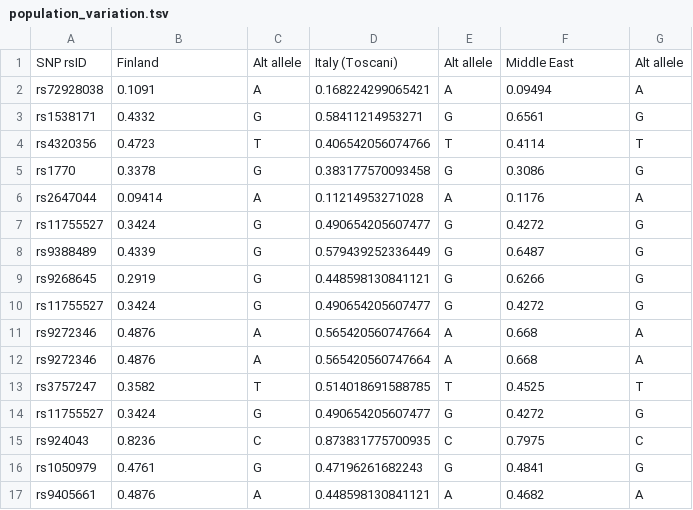
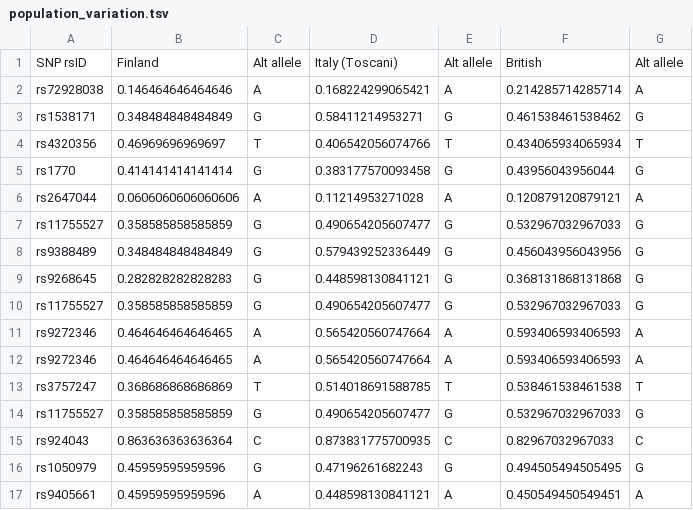
Before and after one commit to imcalledlewis/QMUL-Bioinformatics-DDG, a TSV file: data/population_variation.tsv, drawn as a sheet; only a part is shown; the diff covers the shown part only.

Commit message:
Updated chosen populations

```diff
--- a/data/population_variation.tsv
+++ b/data/population_variation.tsv
@@ -1,17 +1,17 @@
-SNP rsID	Finland	Alt allele	Italy (Toscani)	Alt allele	Middle East	Alt allele
-rs72928038	0.1091	A	0.168224299065421	A	0.09494	A
-rs1538171	0.4332	G	0.58411214953271	G	0.6561	G
-rs4320356	0.4723	T	0.406542056074766	T	0.4114	T
-rs1770	0.3378	G	0.383177570093458	G	0.3086	G
-rs2647044	0.09414	A	0.11214953271028	A	0.1176	A
-rs11755527	0.3424	G	0.490654205607477	G	0.4272	G
-rs9388489	0.4339	G	0.579439252336449	G	0.6487	G
-rs9268645	0.2919	G	0.448598130841121	G	0.6266	G
-rs11755527	0.3424	G	0.490654205607477	G	0.4272	G
-rs9272346	0.4876	A	0.565420560747664	A	0.668	A
-rs9272346	0.4876	A	0.565420560747664	A	0.668	A
-rs3757247	0.3582	T	0.514018691588785	T	0.4525	T
-rs11755527	0.3424	G	0.490654205607477	G	0.4272	G
-rs924043	0.8236	C	0.873831775700935	C	0.7975	C
-rs1050979	0.4761	G	0.47196261682243	G	0.4841	G
-rs9405661	0.4876	A	0.448598130841121	A	0.4682	A
+SNP rsID	Finland	Alt allele	Italy (Toscani)	Alt allele	British	Alt allele
+rs72928038	0.146464646464646	A	0.168224299065421	A	0.214285714285714	A
+rs1538171	0.348484848484849	G	0.58411214953271	G	0.461538461538462	G
+rs4320356	0.46969696969697	T	0.406542056074766	T	0.434065934065934	T
+rs1770	0.414141414141414	G	0.383177570093458	G	0.43956043956044	G
+rs2647044	0.0606060606060606	A	0.11214953271028	A	0.120879120879121	A
+rs11755527	0.358585858585859	G	0.490654205607477	G	0.532967032967033	G
+rs9388489	0.348484848484849	G	0.579439252336449	G	0.456043956043956	G
+rs9268645	0.282828282828283	G	0.448598130841121	G	0.368131868131868	G
+rs11755527	0.358585858585859	G	0.490654205607477	G	0.532967032967033	G
+rs9272346	0.464646464646465	A	0.565420560747664	A	0.593406593406593	A
+rs9272346	0.464646464646465	A	0.565420560747664	A	0.593406593406593	A
+rs3757247	0.368686868686869	T	0.514018691588785	T	0.538461538461538	T
+rs11755527	0.358585858585859	G	0.490654205607477	G	0.532967032967033	G
+rs924043	0.863636363636364	C	0.873831775700935	C	0.82967032967033	C
+rs1050979	0.45959595959596	G	0.47196261682243	G	0.494505494505495	G
+rs9405661	0.45959595959596	A	0.448598130841121	A	0.450549450549451	A
```
Also changed, not shown: 26 edited cells elsewhere in this file.
